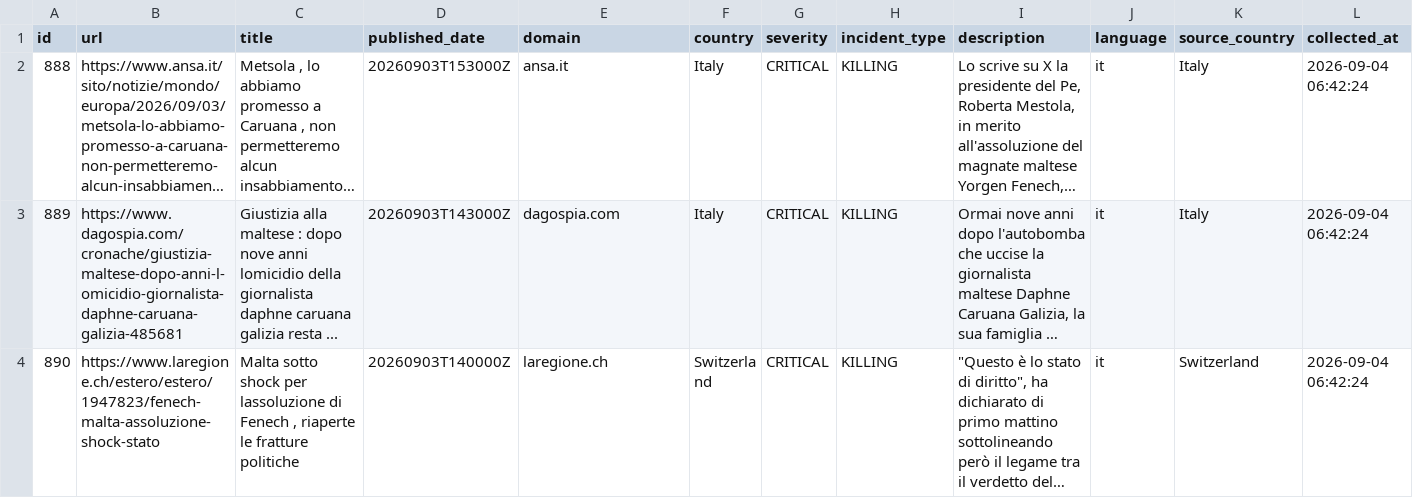
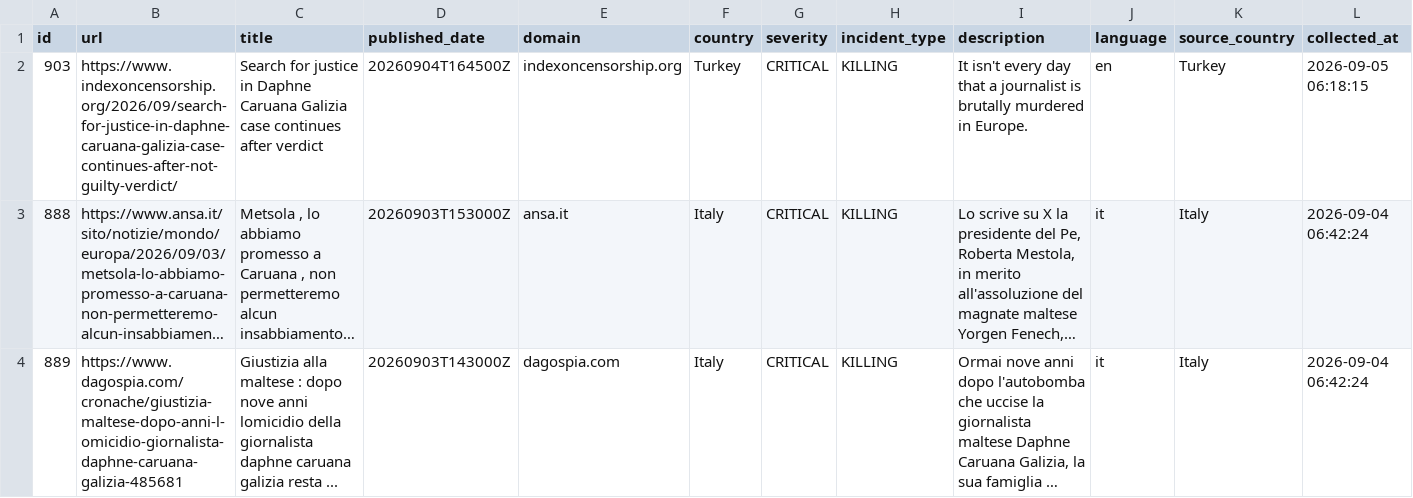
Before and after one commit to nunocalaim/journalist-safety-monitor-ccnews, a CSV file: data/exports/incidents_180d.csv, drawn as a sheet; only a part is shown; the shorter side is filled out with more unchanged rows; long unchanged cells end in …; rows hold the shown columns only; the diff names each change by its address in the sheet, - before the commit and + after, or states it on an @@ line.

```diff
--- a/data/exports/incidents_180d.csv
+++ b/data/exports/incidents_180d.csv
+row 2: 903 | https://www.indexoncensorship.org/2026/09/search-for-justice-in-daphne-caruana-galizia-case-continues-after-not-guilty-verdict/ | Search for justice in Daphne Caruana Galizia case continues after verdict | 20260904T164500Z | indexoncensorship.org | Turkey | CRITICAL | KILLING | It isn't every day that a journalist is brutally murdered in Europe. | en | Turkey | 2026-09-05 06:18:15
```
Also changed, not shown: data/exports/incidents_10d.csv, data/exports/incidents_30d.csv, 5 other files.
